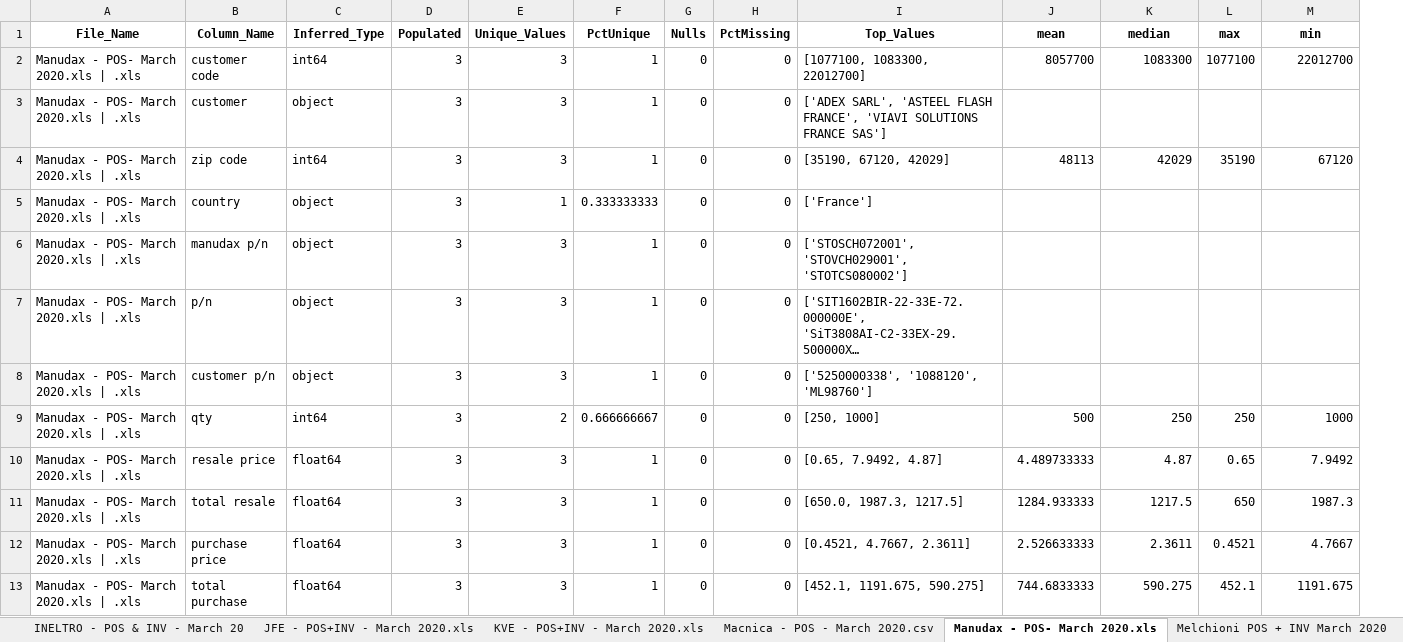
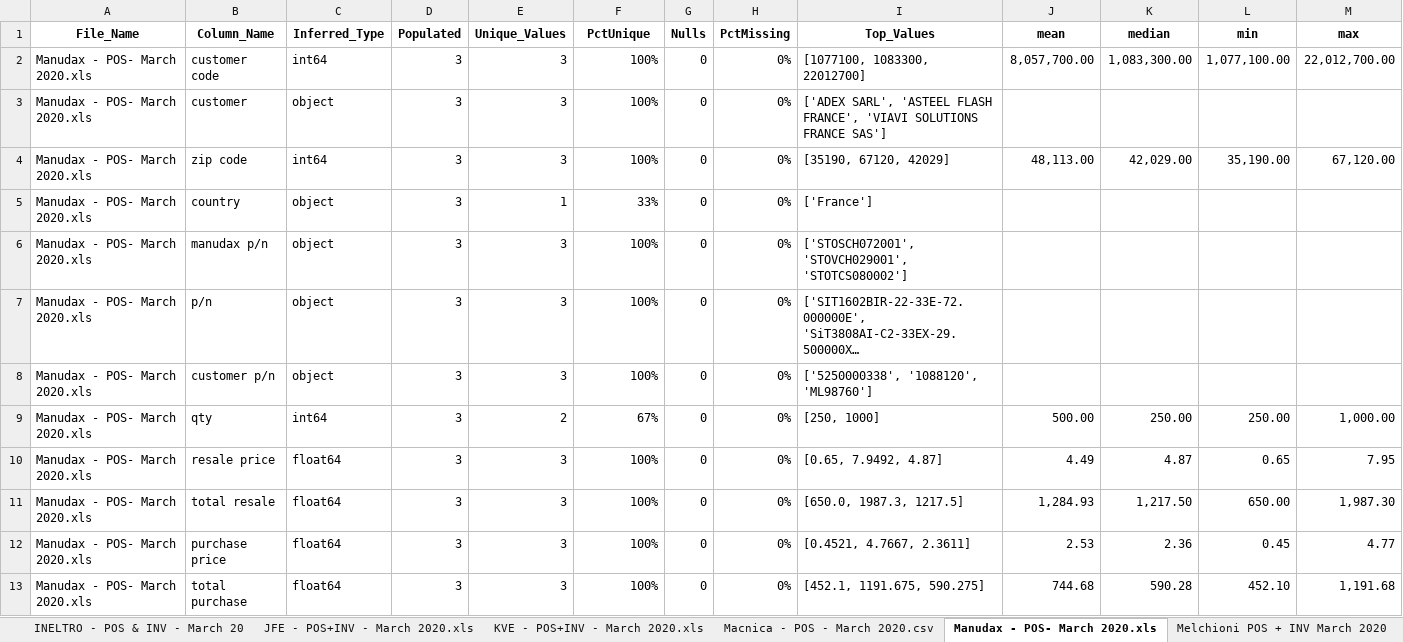
Before and after one commit to jefgeo/SiTimeFileAnalysis, an Excel workbook: summary.xlsx, sheet Manudax - POS- March 2020.xls, drawn as a sheet; long unchanged cells end in …; values as stored, in another font and other column widths than the file's, no borders; removed rows and columns are numbered as before the commit, all else as after; the diff names each change by its address in the sheet, - before the commit and + after, or states it on an @@ line.

```diff
--- a/summary.xlsx (sheet Manudax - POS- March 2020.xls)
+++ b/summary.xlsx (sheet Manudax - POS- March 2020.xls)
-column L (max), rows 2-13: 1077100 |  | 35190 |  |  |  |  | 250 | 0.65 | 650 | 0.4521 | 452.1
+column M (max), rows 2-13: 22,012,700.00 |  | 67,120.00 |  |  |  |  | 1,000.00 | 7.95 | 1,987.30 | 4.77 | 1,191.68
-A2:A13 (File_Name): Manudax - POS- March 2020.xls | .xls
+A2:A13 (File_Name): Manudax - POS- March 2020.xls
-F2:F4 (PctUnique): 1
+F2:F4 (PctUnique): 100%
-H2:H13 (PctMissing): 0
+H2:H13 (PctMissing): 0%
-J2 (mean): 8057700
+J2 (mean): 8,057,700.00
-K2 (median): 1083300
+K2 (median): 1,083,300.00
-L2 (min): 22012700
+L2 (min): 1,077,100.00
-J4 (mean): 48113
+J4 (mean): 48,113.00
-K4 (median): 42029
+K4 (median): 42,029.00
-L4 (min): 67120
+L4 (min): 35,190.00
-F5 (PctUnique): 0.333333333
+F5 (PctUnique): 33%
-F6:F8 (PctUnique): 1
+F6:F8 (PctUnique): 100%
-F9 (PctUnique): 0.666666667
+F9 (PctUnique): 67%
-J9 (mean): 500
+J9 (mean): 500.00
-K9 (median): 250
+K9 (median): 250.00
-L9 (min): 1000
+L9 (min): 250.00
-F10:F13 (PctUnique): 1
+F10:F13 (PctUnique): 100%
-J10 (mean): 4.489733333
+J10 (mean): 4.49
-L10 (min): 7.9492
+L10 (min): 0.65
-J11 (mean): 1284.933333
+J11 (mean): 1,284.93
-K11 (median): 1217.5
+K11 (median): 1,217.50
-L11 (min): 1987.3
+L11 (min): 650.00
-J12 (mean): 2.526633333
+J12 (mean): 2.53
-K12 (median): 2.3611
+K12 (median): 2.36
-L12 (min): 4.7667
+L12 (min): 0.45
-J13 (mean): 744.6833333
+J13 (mean): 744.68
-K13 (median): 590.275
+K13 (median): 590.28
-L13 (min): 1191.675
+L13 (min): 452.10
```
Also changed, not shown: sheet Ryoden - POS+INV- March 2020.x, sheet Avnet SG_INV_POS - Dec 20.xlsx, sheet Shenzhen POS+INV - MAR 2021.xl, sheet Avnet - POS - March 2020.csv, sheet XMHOLDER - POS_INV - MAR 2020., sheet Avnet TW - POS+INV - Mar'21.xl, 42 more sheets, 1 other file.
